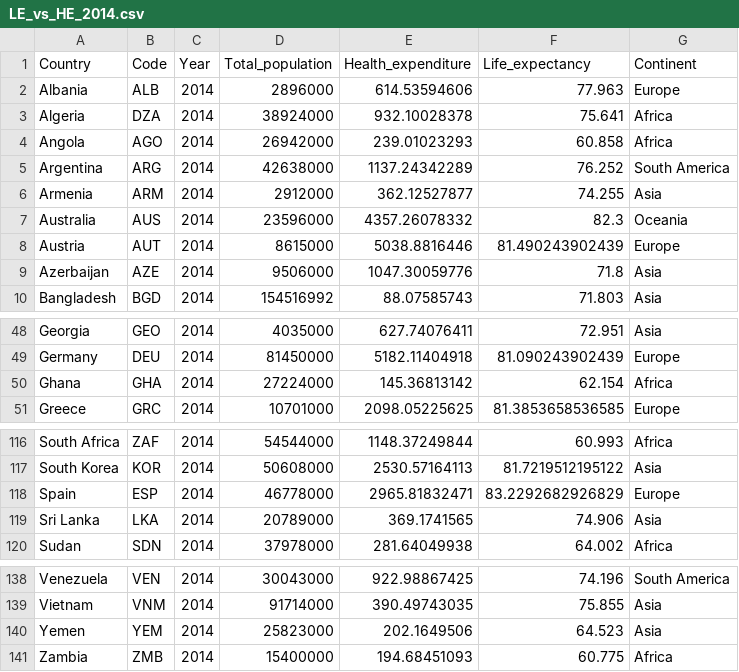
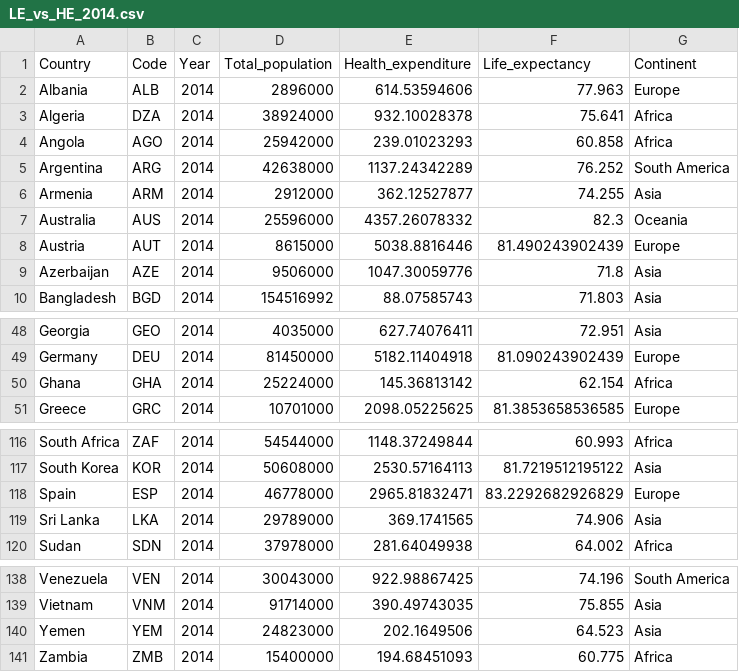
Before and after one commit to JengsHub/FIT3179, a CSV file: data/LE_vs_HE_2014.csv, drawn as a sheet; only a part is shown, gaps mark what is left out.

Commit message:
Update LE_vs_HE_2014.csv

```diff
--- a/data/LE_vs_HE_2014.csv
+++ b/data/LE_vs_HE_2014.csv
@@ -3,6 +3,6 @@ Albania,ALB,2014,2896000,614.53594606,77.963,Europe
 Algeria,DZA,2014,38924000,932.10028378,75.641,Africa
-Angola,AGO,2014,26942000,239.01023293,60.858,Africa
+Angola,AGO,2014,25942000,239.01023293,60.858,Africa
 Argentina,ARG,2014,42638000,1137.24342289,76.252,South America
 Armenia,ARM,2014,2912000,362.12527877,74.255,Asia
-Australia,AUS,2014,23596000,4357.26078332,82.3,Oceania
+Australia,AUS,2014,25596000,4357.26078332,82.3,Oceania
 Austria,AUT,2014,8615000,5038.8816446,81.490243902439,Europe
@@ -49,3 +49,3 @@ Georgia,GEO,2014,4035000,627.74076411,72.951,Asia
 Germany,DEU,2014,81450000,5182.11404918,81.090243902439,Europe
-Ghana,GHA,2014,27224000,145.36813142,62.154,Africa
+Ghana,GHA,2014,25224000,145.36813142,62.154,Africa
 Greece,GRC,2014,10701000,2098.05225625,81.3853658536585,Europe
@@ -118,3 +118,3 @@ South Korea,KOR,2014,50608000,2530.57164113,81.7219512195122,Asia
 Spain,ESP,2014,46778000,2965.81832471,83.2292682926829,Europe
-Sri Lanka,LKA,2014,20789000,369.1741565,74.906,Asia
+Sri Lanka,LKA,2014,29789000,369.1741565,74.906,Asia
 Sudan,SDN,2014,37978000,281.64049938,64.002,Africa
@@ -139,3 +139,3 @@ Venezuela,VEN,2014,30043000,922.98867425,74.196,South America
 Vietnam,VNM,2014,91714000,390.49743035,75.855,Asia
-Yemen,YEM,2014,25823000,202.1649506,64.523,Asia
+Yemen,YEM,2014,24823000,202.1649506,64.523,Asia
 Zambia,ZMB,2014,15400000,194.68451093,60.775,Africa
```
